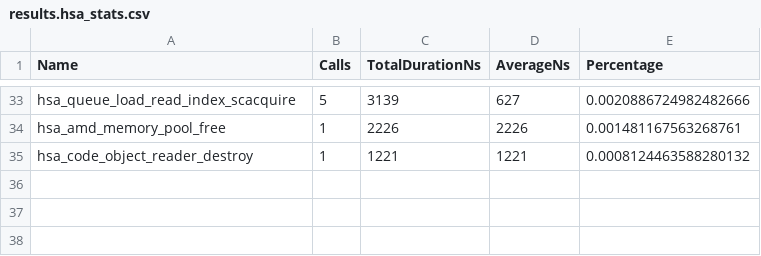
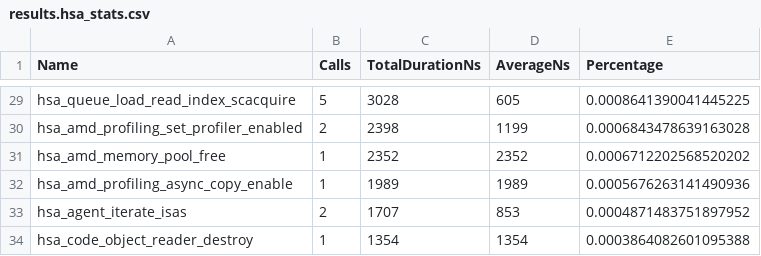
Before and after one commit to ggankhuy/codelab-scripts-github, a CSV file: rocm/hip/stream-exercises/log/2-gpu-serial/results.hsa_stats.csv, drawn as a sheet; only a part is shown, gaps mark what is left out; the diff covers the shown part only.

Commit message:
2-gpu-serial.cpp: finalized along with artifacts

```diff
--- a/rocm/hip/stream-exercises/log/2-gpu-serial/results.hsa_stats.csv
+++ b/rocm/hip/stream-exercises/log/2-gpu-serial/results.hsa_stats.csv
@@ -33,3 +29,6 @@
-"hsa_queue_load_read_index_scacquire",5,3139,627,0.0020886724982482666
-"hsa_amd_memory_pool_free",1,2226,2226,0.001481167563268761
-"hsa_code_object_reader_destroy",1,1221,1221,0.0008124463588280132
+"hsa_queue_load_read_index_scacquire",5,3028,605,0.0008641390041445225
+"hsa_amd_profiling_set_profiler_enabled",2,2398,1199,0.0006843478639163028
+"hsa_amd_memory_pool_free",1,2352,2352,0.0006712202568520202
+"hsa_amd_profiling_async_copy_enable",1,1989,1989,0.0005676263141490936
+"hsa_agent_iterate_isas",2,1707,853,0.0004871483751897952
+"hsa_code_object_reader_destroy",1,1354,1354,0.0003864082601095388
```
Also changed, not shown: 4 added rows, 8 removed rows and 78 edited cells elsewhere in this file, rocm/hip/stream-exercises/log/2-gpu-serial/results.hip_stats.csv, 5 other files.
